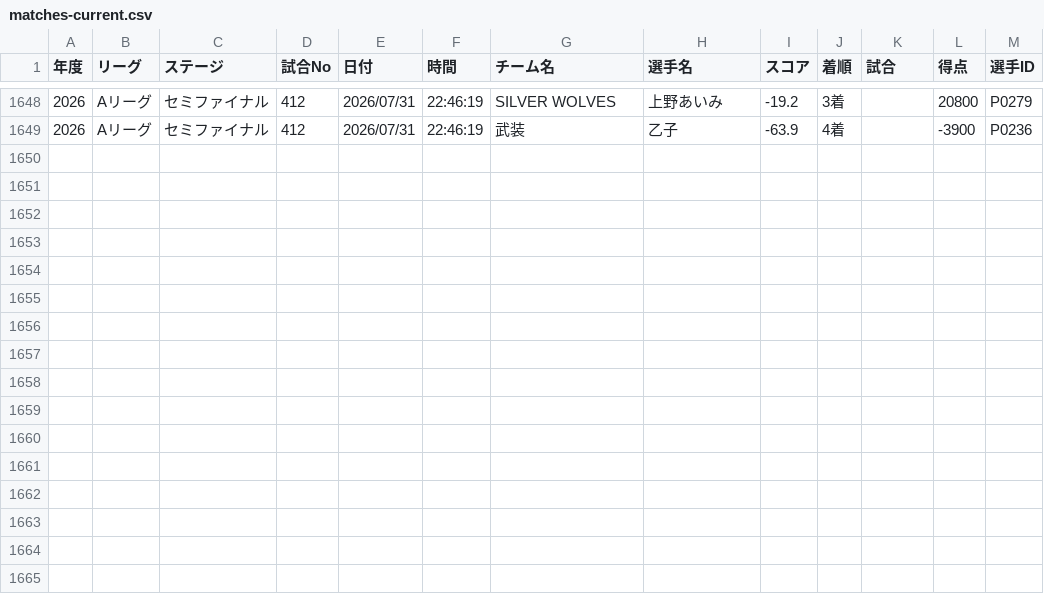
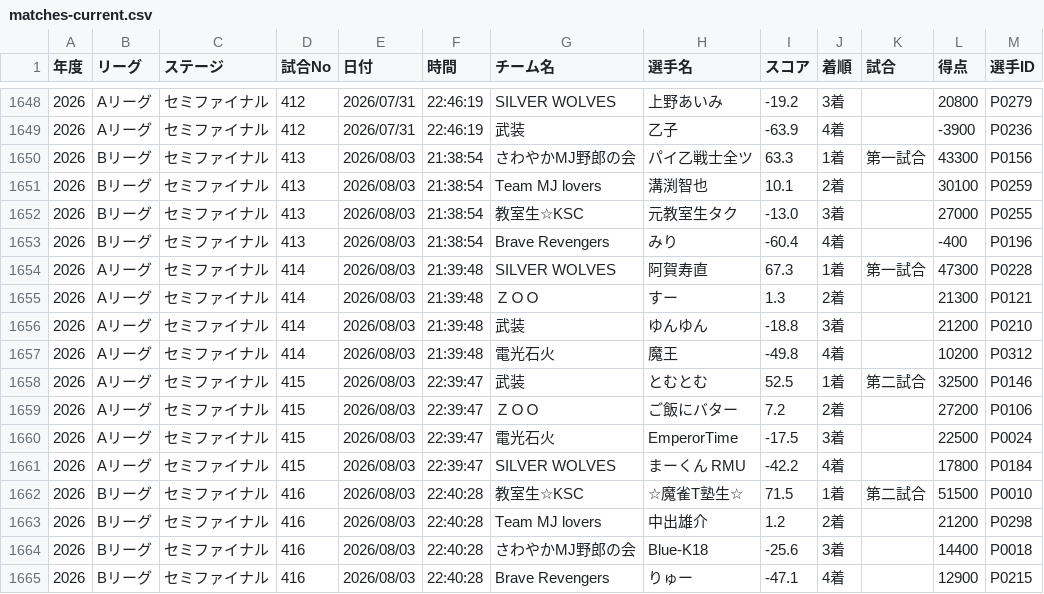
Before and after one commit to BlueK18/HundredLeagueDatabase, a CSV file: data/matches-current.csv, drawn as a sheet; only a part is shown, gaps mark what is left out; the diff names each change by its address in the sheet, - before the commit and + after, or states it on an @@ line.

```diff
--- a/data/matches-current.csv
+++ b/data/matches-current.csv
+row 1650: 2026 | Bリーグ | セミファイナル | 413 | 2026/08/03 | 21:38:54 | さわやかMJ野郎の会 | パイ乙戦士全ツ | 63.3 | 1着 | 第一試合 | 43300 | P0156
+row 1651: 2026 | Bリーグ | セミファイナル | 413 | 2026/08/03 | 21:38:54 | Team MJ lovers | 溝渕智也 | 10.1 | 2着 |  | 30100 | P0259
+row 1652: 2026 | Bリーグ | セミファイナル | 413 | 2026/08/03 | 21:38:54 | 教室生☆KSC | 元教室生タク | -13.0 | 3着 |  | 27000 | P0255
+row 1653: 2026 | Bリーグ | セミファイナル | 413 | 2026/08/03 | 21:38:54 | Brave Revengers | みり | -60.4 | 4着 |  | -400 | P0196
+row 1654: 2026 | Aリーグ | セミファイナル | 414 | 2026/08/03 | 21:39:48 | SILVER WOLVES | 阿賀寿直 | 67.3 | 1着 | 第一試合 | 47300 | P0228
+row 1655: 2026 | Aリーグ | セミファイナル | 414 | 2026/08/03 | 21:39:48 | ＺＯＯ | すー | 1.3 | 2着 |  | 21300 | P0121
+row 1656: 2026 | Aリーグ | セミファイナル | 414 | 2026/08/03 | 21:39:48 | 武装 | ゆんゆん | -18.8 | 3着 |  | 21200 | P0210
+row 1657: 2026 | Aリーグ | セミファイナル | 414 | 2026/08/03 | 21:39:48 | 電光石火 | 魔王 | -49.8 | 4着 |  | 10200 | P0312
+row 1658: 2026 | Aリーグ | セミファイナル | 415 | 2026/08/03 | 22:39:47 | 武装 | とむとむ | 52.5 | 1着 | 第二試合 | 32500 | P0146
+row 1659: 2026 | Aリーグ | セミファイナル | 415 | 2026/08/03 | 22:39:47 | ＺＯＯ | ご飯にバター | 7.2 | 2着 |  | 27200 | P0106
+row 1660: 2026 | Aリーグ | セミファイナル | 415 | 2026/08/03 | 22:39:47 | 電光石火 | EmperorTime | -17.5 | 3着 |  | 22500 | P0024
+row 1661: 2026 | Aリーグ | セミファイナル | 415 | 2026/08/03 | 22:39:47 | SILVER WOLVES | まーくん RMU | -42.2 | 4着 |  | 17800 | P0184
+row 1662: 2026 | Bリーグ | セミファイナル | 416 | 2026/08/03 | 22:40:28 | 教室生☆KSC | ☆魔雀T塾生☆ | 71.5 | 1着 | 第二試合 | 51500 | P0010
+row 1663: 2026 | Bリーグ | セミファイナル | 416 | 2026/08/03 | 22:40:28 | Team MJ lovers | 中出雄介 | 1.2 | 2着 |  | 21200 | P0298
+row 1664: 2026 | Bリーグ | セミファイナル | 416 | 2026/08/03 | 22:40:28 | さわやかMJ野郎の会 | Blue-K18 | -25.6 | 3着 |  | 14400 | P0018
+row 1665: 2026 | Bリーグ | セミファイナル | 416 | 2026/08/03 | 22:40:28 | Brave Revengers | りゅー | -47.1 | 4着 |  | 12900 | P0215
```
Also changed, not shown: data/players-current.csv, data/teams-current.csv.
